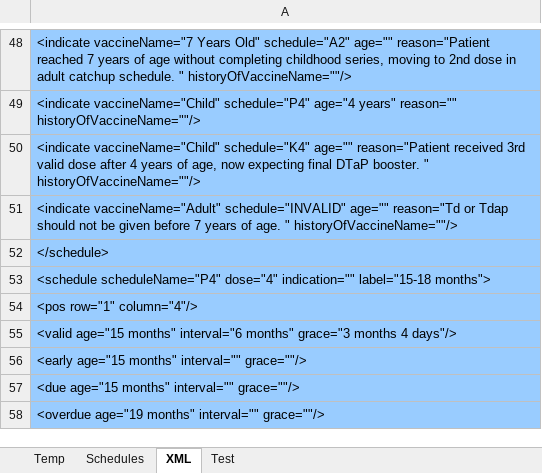
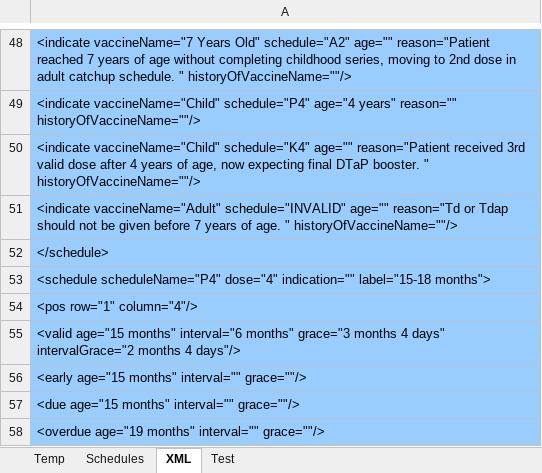
Before and after one commit to immregistries/LoneStarVaccineForecaster, an Excel workbook: src/main/webapp/schedules/Diphtheria.xlsx, sheet XML, drawn as a sheet; only a part is shown, gaps mark what is left out; values as stored, in another font and other column widths than the file's, no borders; the diff names each change by its address in the sheet, - before the commit and + after, or states it on an @@ line.

```diff
--- a/src/main/webapp/schedules/Diphtheria.xlsx (sheet XML)
+++ b/src/main/webapp/schedules/Diphtheria.xlsx (sheet XML)
-A55: …months 4 days"/>
+A55: …months 4 days" intervalGrace="2 months 4 days"/>
```
Also changed, not shown: sheet Schedules, charts or pictures.
